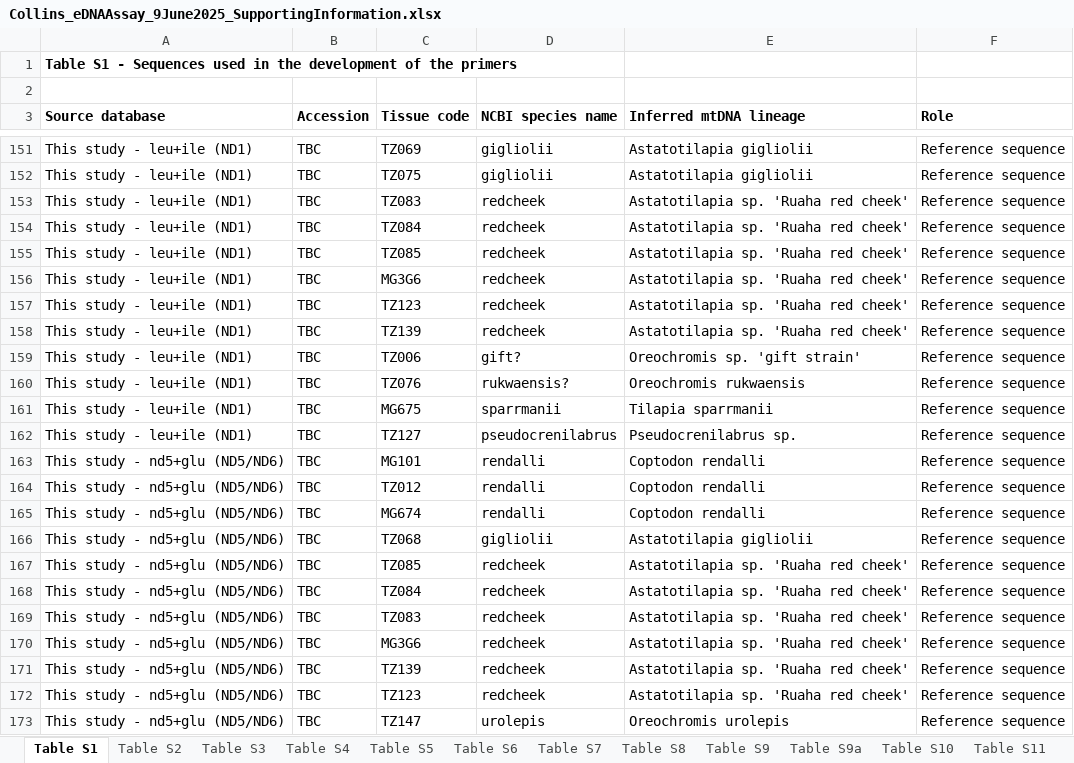
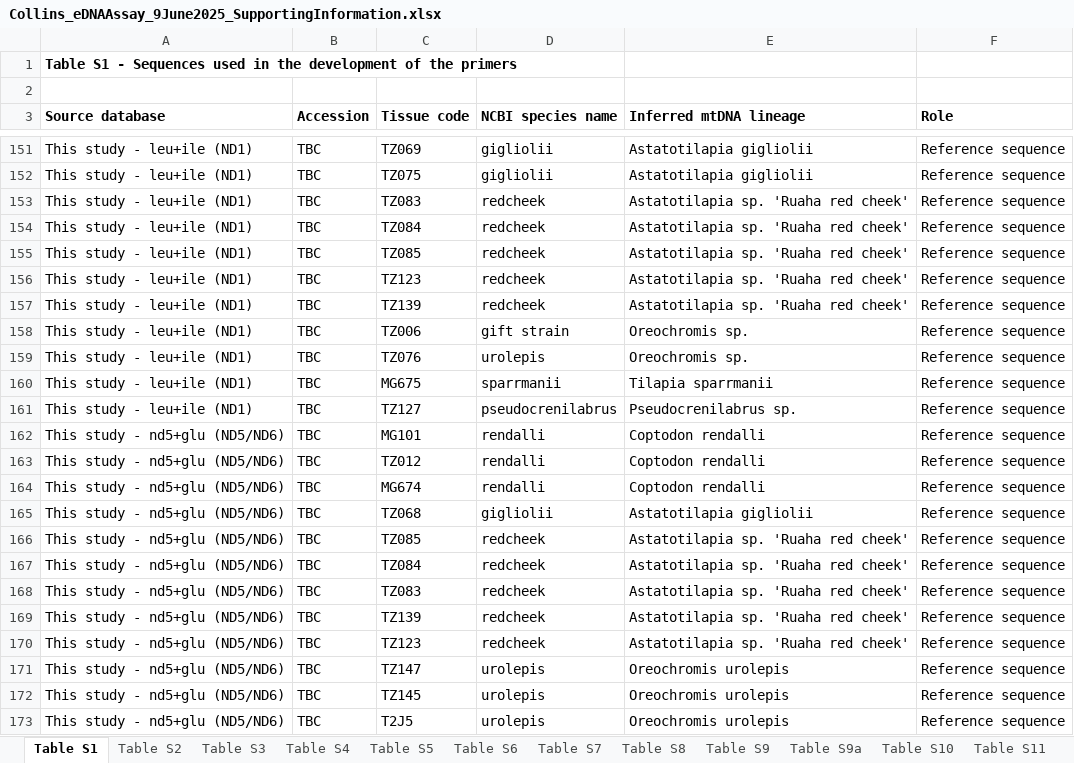
Before and after one commit to genner-lab/tilapia-aquaculture-edna, an Excel workbook: Collins_eDNAAssay_9June2025_SupportingInformation.xlsx, sheet Table S1, drawn as a sheet; only a part is shown, gaps mark what is left out; the shorter side is filled out with more unchanged rows; values as stored, in another font and other column widths than the file's, no borders; removed rows and columns are numbered as before the commit, all else as after; the diff names each change by its address in the sheet, - before the commit and + after, or states it on an @@ line.

```diff
--- a/Collins_eDNAAssay_9June2025_SupportingInformation.xlsx (sheet Table S1)
+++ b/Collins_eDNAAssay_9June2025_SupportingInformation.xlsx (sheet Table S1)
-row 156: This study - leu+ile (ND1) | TBC | MG3G6 | redcheek | Astatotilapia sp. 'Ruaha red cheek' | Reference sequence
-D158 (NCBI species name): gift?
+D158 (NCBI species name): gift strain
-E158 (Inferred mtDNA lineage): Oreochromis sp. 'gift strain'
+E158 (Inferred mtDNA lineage): Oreochromis sp.
-D159 (NCBI species name): rukwaensis?
+D159 (NCBI species name): urolepis
-E159 (Inferred mtDNA lineage): Oreochromis rukwaensis
+E159 (Inferred mtDNA lineage): Oreochromis sp.
-row 170: This study - nd5+glu (ND5/ND6) | TBC | MG3G6 | redcheek | Astatotilapia sp. 'Ruaha red cheek' | Reference sequence
```
Also changed, not shown: 3 other files.
